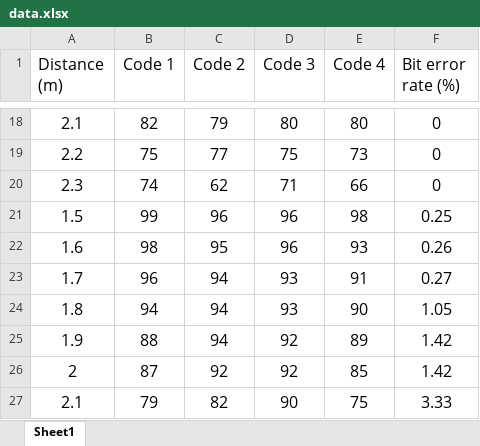
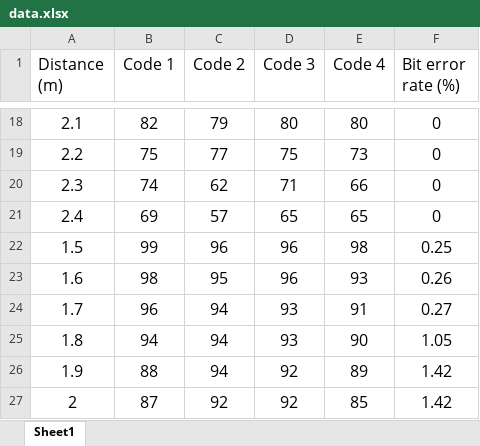
Before and after one commit to nguyendinhquan140701/LEDs_Data_Processing, an Excel workbook: Encode_Decode/draw/data/data.xlsx, sheet Sheet1, drawn as a sheet; only a part is shown, gaps mark what is left out; the shorter side is filled out with more unchanged rows; values as stored, in another font and other column widths than the file's, no borders; the diff names each change by its address in the sheet, - before the commit and + after, or states it on an @@ line.

Commit message:
finish draw decoding

```diff
--- a/Encode_Decode/draw/data/data.xlsx (sheet Sheet1)
+++ b/Encode_Decode/draw/data/data.xlsx (sheet Sheet1)
+row 21: 2.4 | 69 | 57 | 65 | 65 | 0
```
Also changed, not shown: 10 other files.
